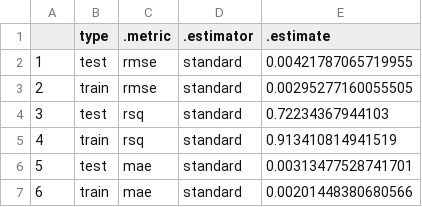
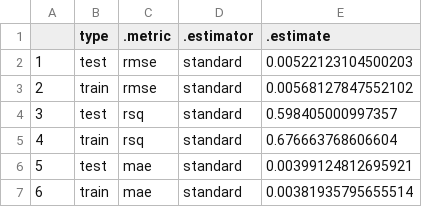
Before and after one commit to zule-lab/CrossCityES, a CSV file: graphics/cities_CO_model-metrics.csv, drawn as a sheet.

Commit message:
impurity corrected vip metrics

```diff
--- a/graphics/cities_CO_model-metrics.csv
+++ b/graphics/cities_CO_model-metrics.csv
@@ -1,7 +1,7 @@
 "","type",".metric",".estimator",".estimate"
-"1","test","rmse","standard",0.00421787065719955
-"2","train","rmse","standard",0.00295277160055505
-"3","test","rsq","standard",0.72234367944103
-"4","train","rsq","standard",0.913410814941519
-"5","test","mae","standard",0.00313477528741701
-"6","train","mae","standard",0.00201448380680566
+"1","test","rmse","standard",0.00522123104500203
+"2","train","rmse","standard",0.00568127847552102
+"3","test","rsq","standard",0.598405000997357
+"4","train","rsq","standard",0.676663768606604
+"5","test","mae","standard",0.00399124812695921
+"6","train","mae","standard",0.00381935795655514
```
Also changed, not shown: graphics/cities_NO2_model-metrics.csv, graphics/cities_SO2_model-metrics.csv, 36 other files.
